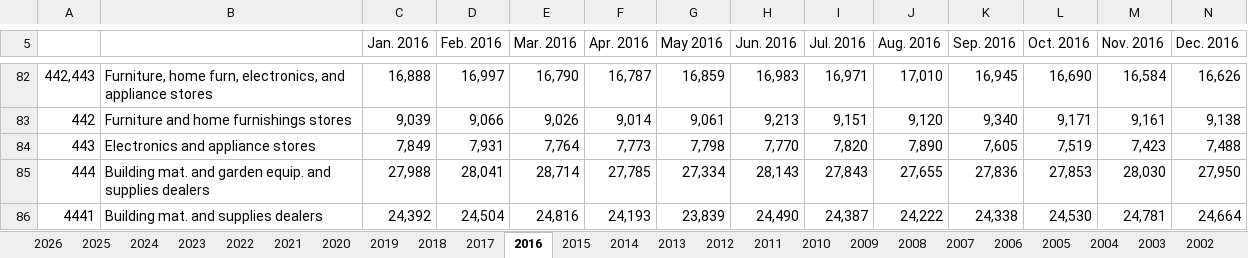
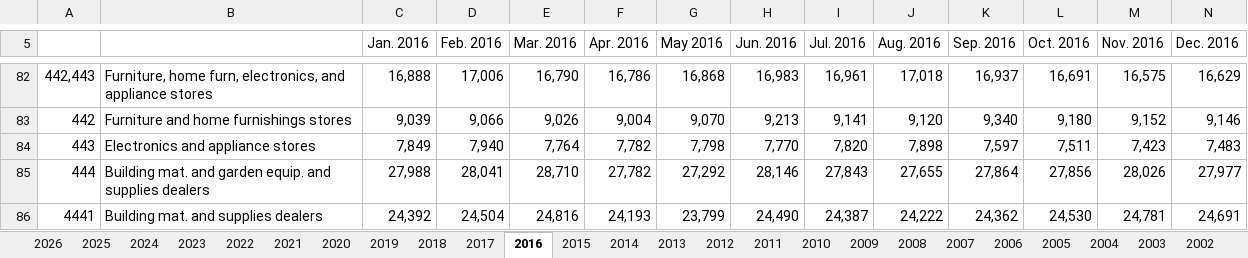
Before and after one commit to User5017/credit-card-data, an Excel workbook: data/raw/census/latest/mrtssales92-present.xlsx, sheet 2016, drawn as a sheet; only a part is shown, gaps mark what is left out; values as stored, in another font and other column widths than the file's, no borders; the diff covers the shown part only; the diff names each change by its address in the sheet, - before the commit and + after, or states it on an @@ line.

```diff
--- a/data/raw/census/latest/mrtssales92-present.xlsx (sheet 2016)
+++ b/data/raw/census/latest/mrtssales92-present.xlsx (sheet 2016)
-D82 (Feb. 2016): 16,997
+D82 (Feb. 2016): 17,006
-F82 (Apr. 2016): 16,787
+F82 (Apr. 2016): 16,786
-G82 (May 2016): 16,859
+G82 (May 2016): 16,868
-I82 (Jul. 2016): 16,971
+I82 (Jul. 2016): 16,961
-J82 (Aug. 2016): 17,010
+J82 (Aug. 2016): 17,018
-K82 (Sep. 2016): 16,945
+K82 (Sep. 2016): 16,937
-L82 (Oct. 2016): 16,690
+L82 (Oct. 2016): 16,691
-M82 (Nov. 2016): 16,584
+M82 (Nov. 2016): 16,575
-N82 (Dec. 2016): 16,626
+N82 (Dec. 2016): 16,629
-F83 (Apr. 2016): 9,014
+F83 (Apr. 2016): 9,004
-G83 (May 2016): 9,061
+G83 (May 2016): 9,070
-I83 (Jul. 2016): 9,151
+I83 (Jul. 2016): 9,141
-L83 (Oct. 2016): 9,171
+L83 (Oct. 2016): 9,180
-M83 (Nov. 2016): 9,161
+M83 (Nov. 2016): 9,152
-N83 (Dec. 2016): 9,138
+N83 (Dec. 2016): 9,146
-D84 (Feb. 2016): 7,931
+D84 (Feb. 2016): 7,940
-F84 (Apr. 2016): 7,773
+F84 (Apr. 2016): 7,782
-J84 (Aug. 2016): 7,890
+J84 (Aug. 2016): 7,898
-K84 (Sep. 2016): 7,605
+K84 (Sep. 2016): 7,597
-L84 (Oct. 2016): 7,519
+L84 (Oct. 2016): 7,511
-N84 (Dec. 2016): 7,488
+N84 (Dec. 2016): 7,483
-E85 (Mar. 2016): 28,714
+E85 (Mar. 2016): 28,710
-F85 (Apr. 2016): 27,785
+F85 (Apr. 2016): 27,782
-G85 (May 2016): 27,334
+G85 (May 2016): 27,292
-H85 (Jun. 2016): 28,143
+H85 (Jun. 2016): 28,146
-K85 (Sep. 2016): 27,836
+K85 (Sep. 2016): 27,864
-L85 (Oct. 2016): 27,853
+L85 (Oct. 2016): 27,856
-M85 (Nov. 2016): 28,030
+M85 (Nov. 2016): 28,026
-N85 (Dec. 2016): 27,950
+N85 (Dec. 2016): 27,977
-G86 (May 2016): 23,839
+G86 (May 2016): 23,799
-K86 (Sep. 2016): 24,338
+K86 (Sep. 2016): 24,362
-N86 (Dec. 2016): 24,664
+N86 (Dec. 2016): 24,691
```
Also changed, not shown: 14 added rows, 14 removed rows and 87 edited cells elsewhere in this sheet, sheet 2019, sheet 2018, sheet 2020, sheet 2021, sheet 2025, sheet 2022, 28 more sheets, 18 other files.
